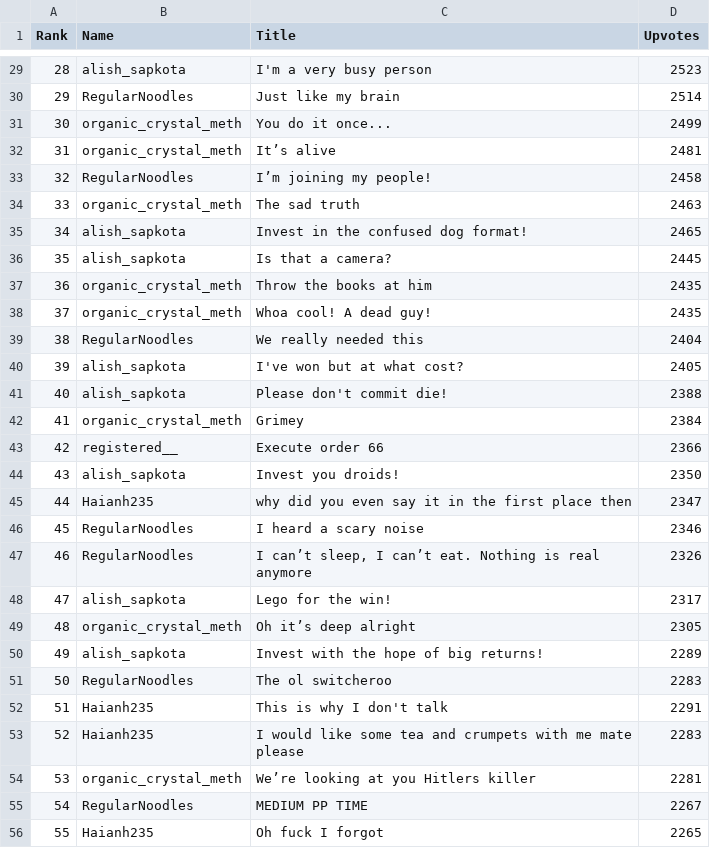
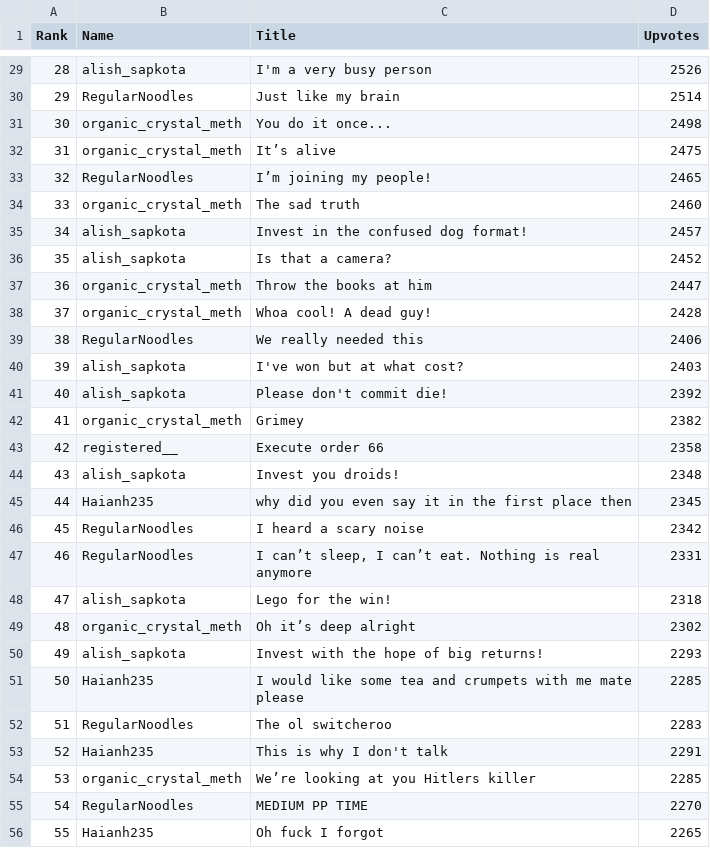
Before and after one commit to blitzwolfz/Top100, a CSV file: Top100.csv, drawn as a sheet; only a part is shown, gaps mark what is left out; the diff covers the shown part only.

```diff
--- a/Top100.csv
+++ b/Top100.csv
@@ -29,28 +29,28 @@ Rank,Name,Title,Upvotes
-28,alish_sapkota,I'm a very busy person,2523
+28,alish_sapkota,I'm a very busy person,2526
 29,RegularNoodles,Just like my brain,2514
-30,organic_crystal_meth,You do it once...,2499
-31,organic_crystal_meth,It’s alive,2481
-32,RegularNoodles,I’m joining my people!,2458
-33,organic_crystal_meth,The sad truth,2463
-34,alish_sapkota,Invest in the confused dog format!,2465
-35,alish_sapkota,Is that a camera?,2445
-36,organic_crystal_meth,Throw the books at him,2435
-37,organic_crystal_meth,Whoa cool! A dead guy!,2435
-38,RegularNoodles,We really needed this,2404
-39,alish_sapkota,I've won but at what cost?,2405
-40,alish_sapkota,Please don't commit die!,2388
-41,organic_crystal_meth,Grimey,2384
-42,registered__,Execute order 66,2366
-43,alish_sapkota,Invest you droids!,2350
-44,Haianh235,why did you even say it in the first place then,2347
-45,RegularNoodles,I heard a scary noise,2346
-46,RegularNoodles,"I can’t sleep, I can’t eat. Nothing is real anymore",2326
-47,alish_sapkota,Lego for the win!,2317
-48,organic_crystal_meth,Oh it’s deep alright,2305
-49,alish_sapkota,Invest with the hope of big returns!,2289
-50,RegularNoodles,The ol switcheroo,2283
-51,Haianh235,This is why I don't talk,2291
-52,Haianh235,I would like some tea and crumpets with me mate please,2283
-53,organic_crystal_meth,We’re looking at you Hitlers killer,2281
-54,RegularNoodles,MEDIUM PP TIME,2267
+30,organic_crystal_meth,You do it once...,2498
+31,organic_crystal_meth,It’s alive,2475
+32,RegularNoodles,I’m joining my people!,2465
+33,organic_crystal_meth,The sad truth,2460
+34,alish_sapkota,Invest in the confused dog format!,2457
+35,alish_sapkota,Is that a camera?,2452
+36,organic_crystal_meth,Throw the books at him,2447
+37,organic_crystal_meth,Whoa cool! A dead guy!,2428
+38,RegularNoodles,We really needed this,2406
+39,alish_sapkota,I've won but at what cost?,2403
+40,alish_sapkota,Please don't commit die!,2392
+41,organic_crystal_meth,Grimey,2382
+42,registered__,Execute order 66,2358
+43,alish_sapkota,Invest you droids!,2348
+44,Haianh235,why did you even say it in the first place then,2345
+45,RegularNoodles,I heard a scary noise,2342
+46,RegularNoodles,"I can’t sleep, I can’t eat. Nothing is real anymore",2331
+47,alish_sapkota,Lego for the win!,2318
+48,organic_crystal_meth,Oh it’s deep alright,2302
+49,alish_sapkota,Invest with the hope of big returns!,2293
+50,Haianh235,I would like some tea and crumpets with me mate please,2285
+51,RegularNoodles,The ol switcheroo,2283
+52,Haianh235,This is why I don't talk,2291
+53,organic_crystal_meth,We’re looking at you Hitlers killer,2285
+54,RegularNoodles,MEDIUM PP TIME,2270
 55,Haianh235,Oh fuck I forgot,2265
```
Also changed, not shown: 126 edited cells elsewhere in this file, 1 other file.
